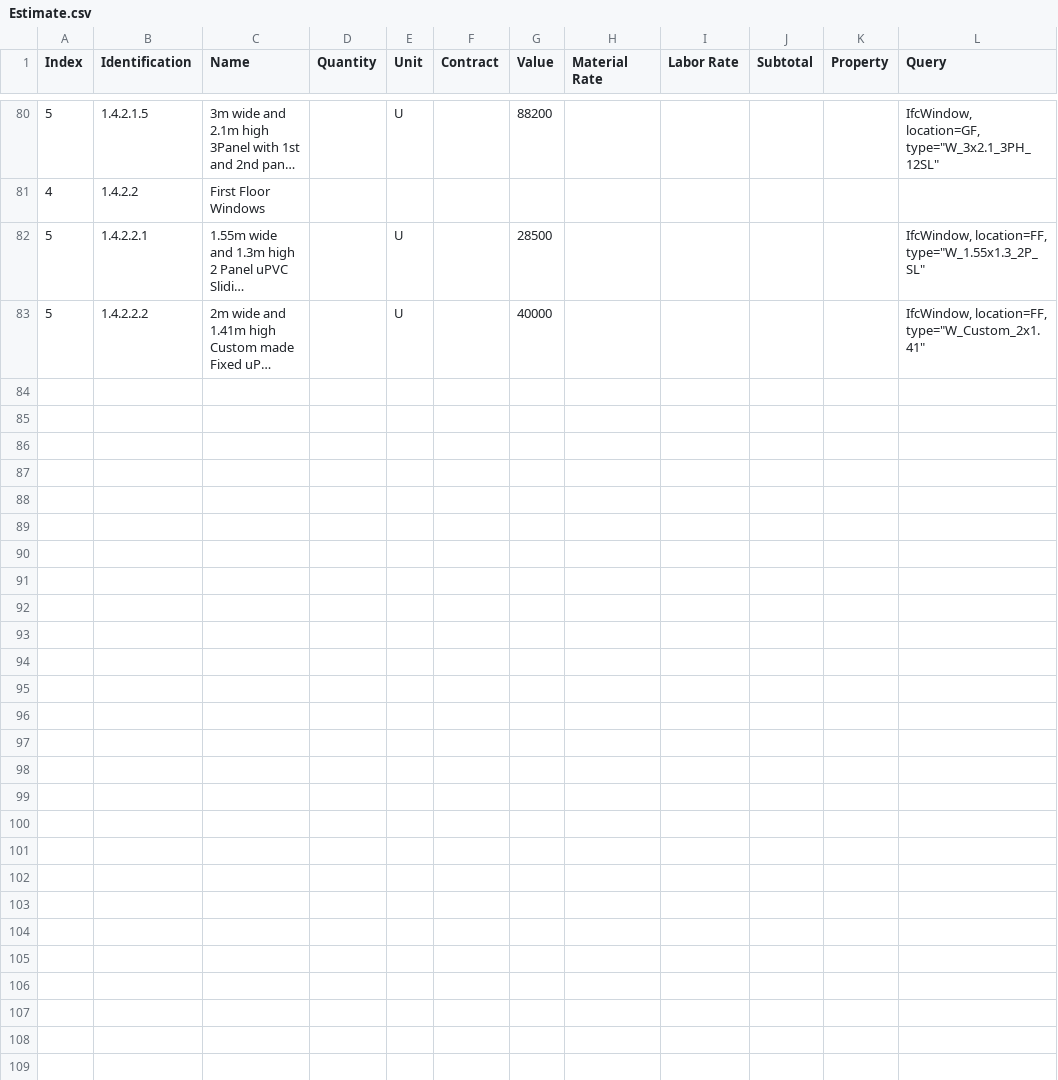
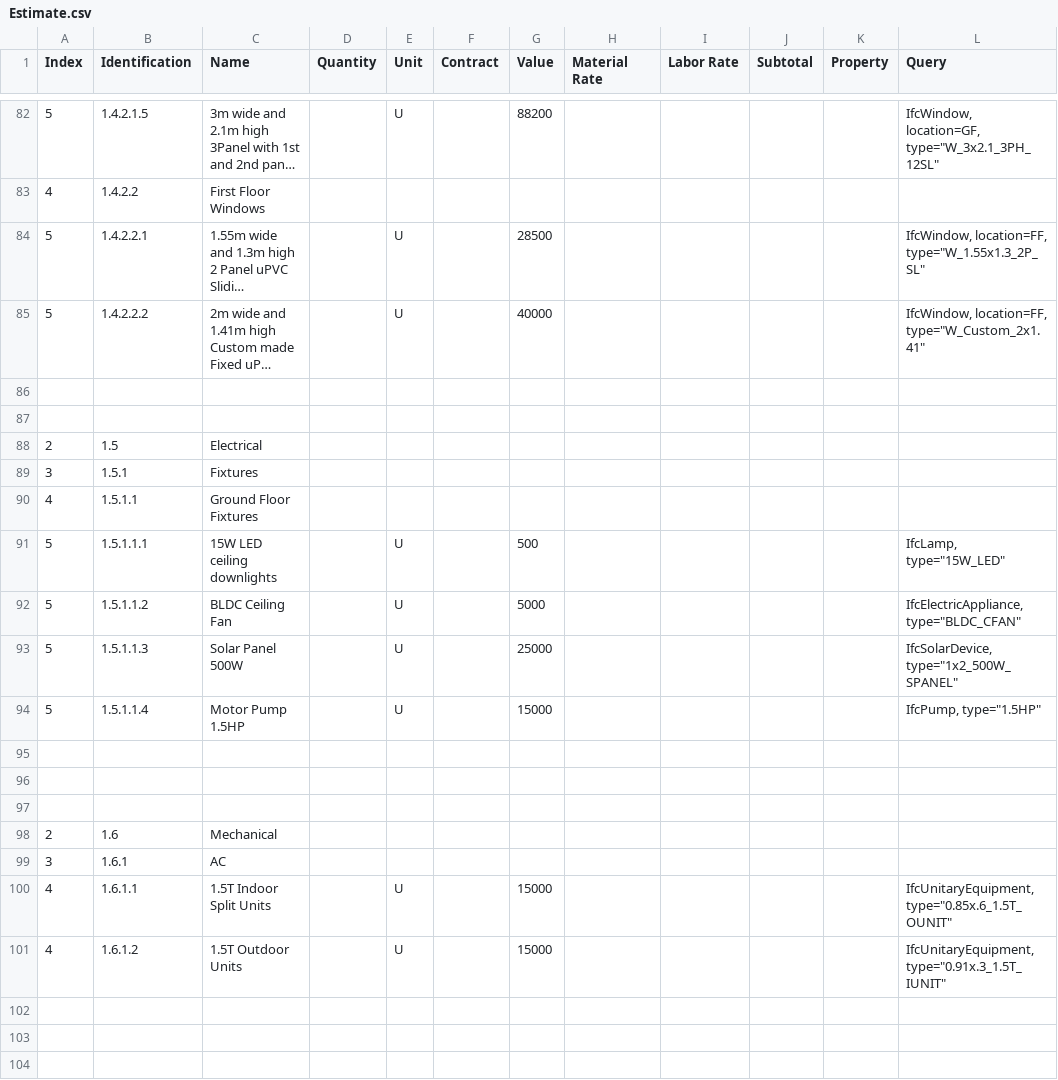
Before and after one commit to Arunarchitect/SreekeshIFC, a CSV file: schedules/Estimate.csv, drawn as a sheet; only a part is shown, gaps mark what is left out; long unchanged cells end in …; the diff covers the shown part only; the diff names each change by its address in the sheet, - before the commit and + after, or states it on an @@ line.

Commit message:
updated estimate

```diff
--- a/schedules/Estimate.csv
+++ b/schedules/Estimate.csv
+row 86: (empty)
+row 87: (empty)
+row 88: 2 | 1.5 | Electrical
+row 89: 3 | 1.5.1 | Fixtures
+row 90: 4 | 1.5.1.1 | Ground Floor Fixtures
+row 91: 5 | 1.5.1.1.1 | 15W LED ceiling downlights |  | U |  | 500 |  |  |  |  | IfcLamp, type="15W_LED"
+row 92: 5 | 1.5.1.1.2 | BLDC Ceiling Fan |  | U |  | 5000 |  |  |  |  | IfcElectricAppliance, type="BLDC_CFAN"
+row 93: 5 | 1.5.1.1.3 | Solar Panel 500W |  | U |  | 25000 |  |  |  |  | IfcSolarDevice, type="1x2_500W_SPANEL"
+row 94: 5 | 1.5.1.1.4 | Motor Pump 1.5HP |  | U |  | 15000 |  |  |  |  | IfcPump, type="1.5HP"
+row 95: (empty)
+row 96: (empty)
+row 97: (empty)
+row 98: 2 | 1.6 | Mechanical
+row 99: 3 | 1.6.1 | AC
+row 100: 4 | 1.6.1.1 | 1.5T Indoor Split Units |  | U |  | 15000 |  |  |  |  | IfcUnitaryEquipment, type="0.85x.6_1.5T_OUNIT"
+row 101: 4 | 1.6.1.2 | 1.5T Outdoor Units |  | U |  | 15000 |  |  |  |  | IfcUnitaryEquipment, type="0.91x.3_1.5T_IUNIT"
+row 102: (empty)
+row 103: (empty)
+row 104: (empty)
```
Also changed, not shown: 15 added rows and 3 edited cells elsewhere in this file, 2 other files.
